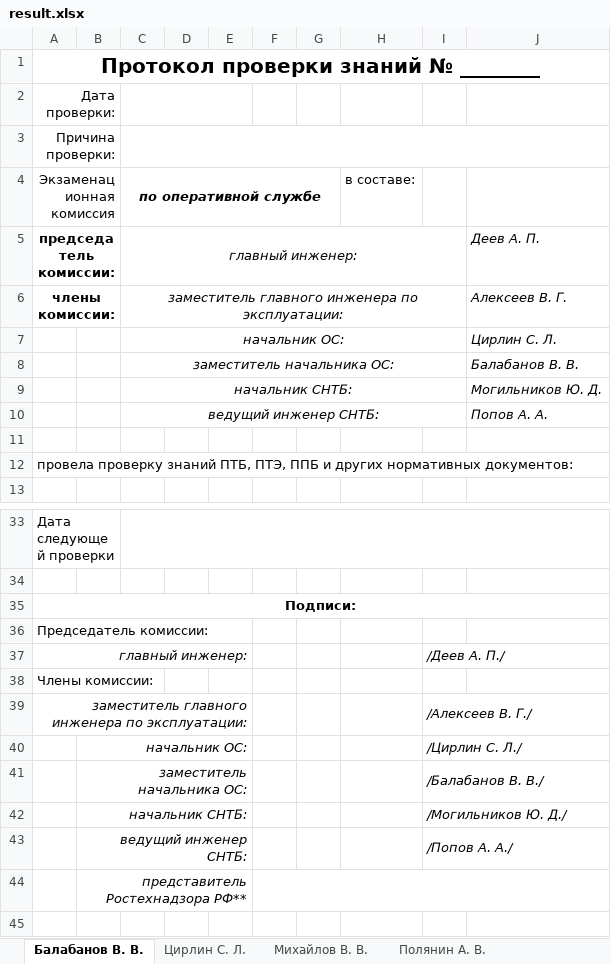
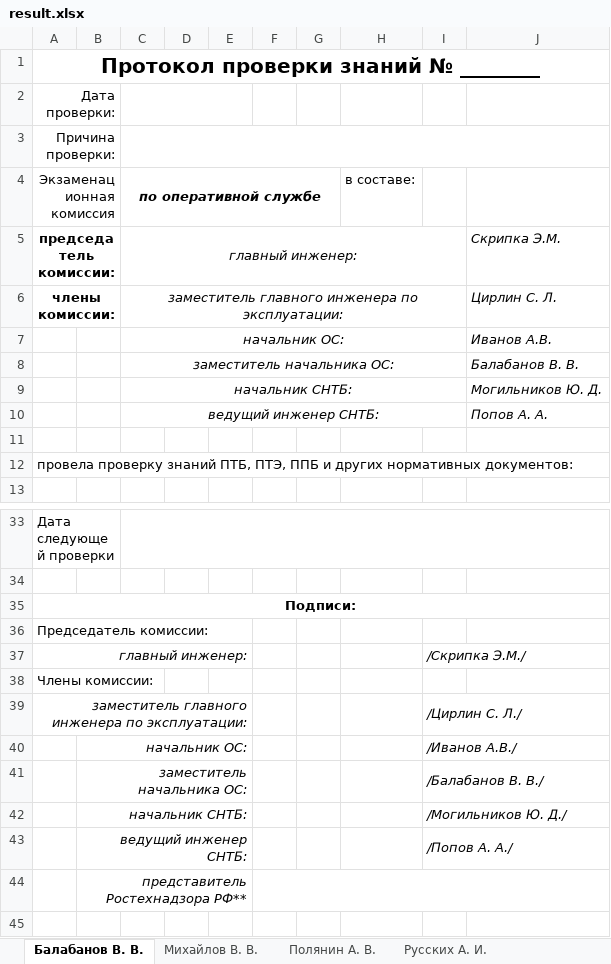
Before and after one commit to rj128x/OFFICE, an Excel workbook: excel/protocol/result.xlsx, sheet Балабанов В. В., drawn as a sheet; only a part is shown, gaps mark what is left out; values as stored, in another font and other column widths than the file's, no borders; the diff names each change by its address in the sheet, - before the commit and + after, or states it on an @@ line.

```diff
--- a/excel/protocol/result.xlsx (sheet Балабанов В. В.)
+++ b/excel/protocol/result.xlsx (sheet Балабанов В. В.)
-sheet tab: Цирлин С. Л.
-J5: Деев А. П.
+J5: Скрипка Э.М.
-J6: Алексеев В. Г.
+J6: Цирлин С. Л.
-J7: Цирлин С. Л.
+J7: Иванов А.В.
-I37: /Деев А. П./
+I37: /Скрипка Э.М./
-I39: /Алексеев В. Г./
+I39: /Цирлин С. Л./
-I40: /Цирлин С. Л./
+I40: /Иванов А.В./
```
Also changed, not shown: sheet Цветков О. А., sheet Сальников Е. С., sheet Лопатин С. О., sheet Иванов А. В., sheet Михайлов В. В., sheet Полянин А. В., 33 more sheets, other sheet tabs, formulas that keep their value, hidden cells, 7 other files.
